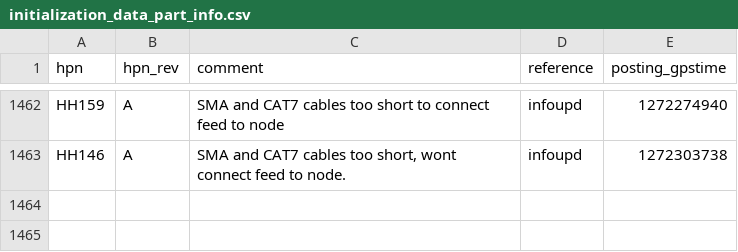
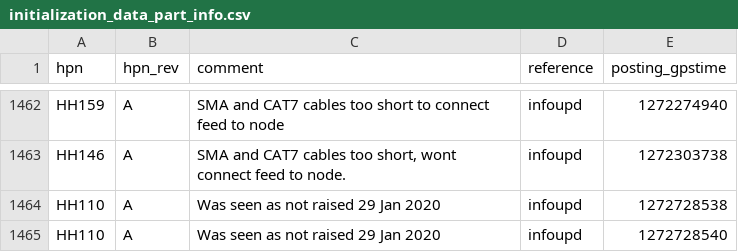
Before and after one commit to HERA-Team/hera_cm_db_updates, a CSV file: initialization_data_part_info.csv, drawn as a sheet; only a part is shown, gaps mark what is left out; the diff names each change by its address in the sheet, - before the commit and + after, or states it on an @@ line.

```diff
--- a/initialization_data_part_info.csv
+++ b/initialization_data_part_info.csv
+row 1464: HH110 | A | Was seen as not raised 29 Jan 2020 | infoupd | 1272728538
+row 1465: HH110 | A | Was seen as not raised 29 Jan 2020 | infoupd | 1272728540
```
Also changed, not shown: 1 other file.
